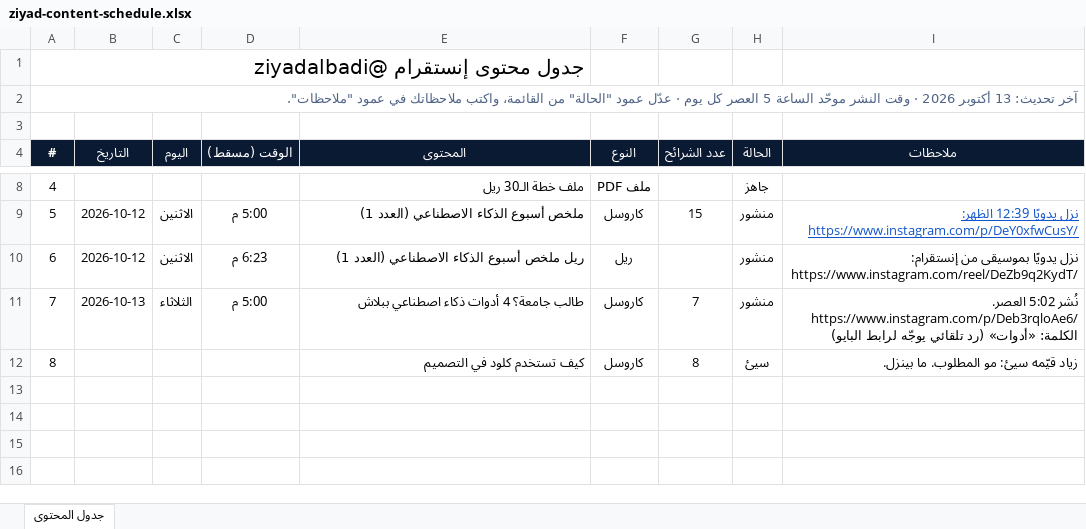
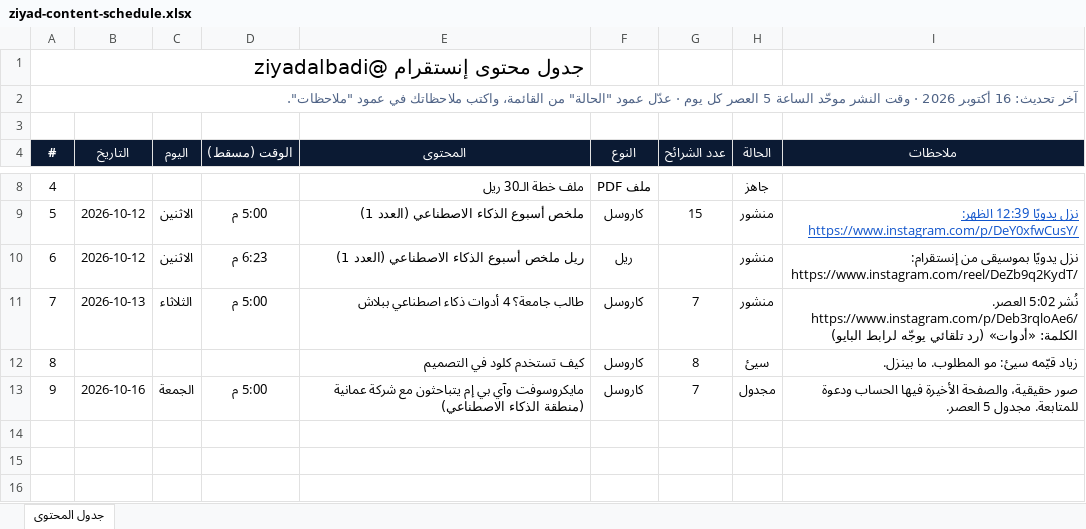
Before and after one commit to ziyadalbadii/ig-media, an Excel workbook: plan/ziyad-content-schedule.xlsx, sheet جدول المحتوى, drawn as a sheet; only a part is shown, gaps mark what is left out; values as stored, in another font and other column widths than the file's, no borders; conditional formats not drawn; the diff names each change by its address in the sheet, - before the commit and + after, or states it on an @@ line.

```diff
--- a/plan/ziyad-content-schedule.xlsx (sheet جدول المحتوى)
+++ b/plan/ziyad-content-schedule.xlsx (sheet جدول المحتوى)
-A2 (#): آخر تحديث: 13 أكتوبر 2026…
+A2 (#): آخر تحديث: 16 أكتوبر 2026…
-row 13: (empty)
+row 13: 9 | 2026-10-16 | الجمعة | 5:00 م | مايكروسوفت وآي بي إم يتباحثون مع شركة عمانية (منطقة الذكاء الاصطناعي) | كاروسل | 7 | مجدول | صور حقيقية، والصفحة الأخيرة فيها الحساب ودعوة للمتابعة. مجدول 5 العصر.
```
Also changed, not shown: 1 other file.
